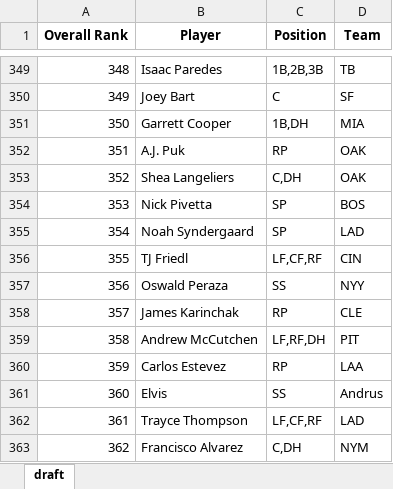
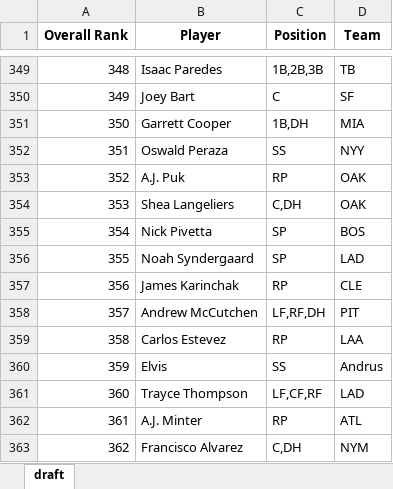
Before and after one commit to barbacbd/FantasyRankings, an Excel workbook: docs/FantasyProsBaseballDraft.xlsx, sheet draft, drawn as a sheet; only a part is shown, gaps mark what is left out; values as stored, in another font and other column widths than the file's, no borders; the diff covers the shown part only; the diff names each change by its address in the sheet, - before the commit and + after, or states it on an @@ line.

Commit message:
[Automated Commit]: Updating fantasy rankings information.

```diff
--- a/docs/FantasyProsBaseballDraft.xlsx (sheet draft)
+++ b/docs/FantasyProsBaseballDraft.xlsx (sheet draft)
-B352 (Player): A.J. Puk
+B352 (Player): Oswald Peraza
-C352 (Position): RP
+C352 (Position): SS
-D352 (Team): OAK
+D352 (Team): NYY
-B353 (Player): Shea Langeliers
+B353 (Player): A.J. Puk
-C353 (Position): C,DH
+C353 (Position): RP
-B354 (Player): Nick Pivetta
+B354 (Player): Shea Langeliers
-C354 (Position): SP
+C354 (Position): C,DH
-D354 (Team): BOS
+D354 (Team): OAK
-B355 (Player): Noah Syndergaard
+B355 (Player): Nick Pivetta
-D355 (Team): LAD
+D355 (Team): BOS
-B356 (Player): TJ Friedl
+B356 (Player): Noah Syndergaard
-C356 (Position): LF,CF,RF
+C356 (Position): SP
-D356 (Team): CIN
+D356 (Team): LAD
-B357 (Player): Oswald Peraza
+B357 (Player): James Karinchak
-C357 (Position): SS
+C357 (Position): RP
-D357 (Team): NYY
+D357 (Team): CLE
-B358 (Player): James Karinchak
+B358 (Player): Andrew McCutchen
-C358 (Position): RP
+C358 (Position): LF,RF,DH
-D358 (Team): CLE
+D358 (Team): PIT
-B359 (Player): Andrew McCutchen
+B359 (Player): Carlos Estevez
-C359 (Position): LF,RF,DH
+C359 (Position): RP
-D359 (Team): PIT
+D359 (Team): LAA
-B360 (Player): Carlos Estevez
+B360 (Player): Elvis
-C360 (Position): RP
+C360 (Position): SS
-D360 (Team): LAA
+D360 (Team): Andrus
-B361 (Player): Elvis
+B361 (Player): Trayce Thompson
-C361 (Position): SS
+C361 (Position): LF,CF,RF
-D361 (Team): Andrus
+D361 (Team): LAD
-B362 (Player): Trayce Thompson
+B362 (Player): A.J. Minter
-C362 (Position): LF,CF,RF
+C362 (Position): RP
-D362 (Team): LAD
+D362 (Team): ATL
```
Also changed, not shown: 288 edited cells elsewhere in this sheet, docs/FantasyProsBasketballDraft.xlsx, docs/FantasyProsFootballDraft.xlsx, 8 other files.
